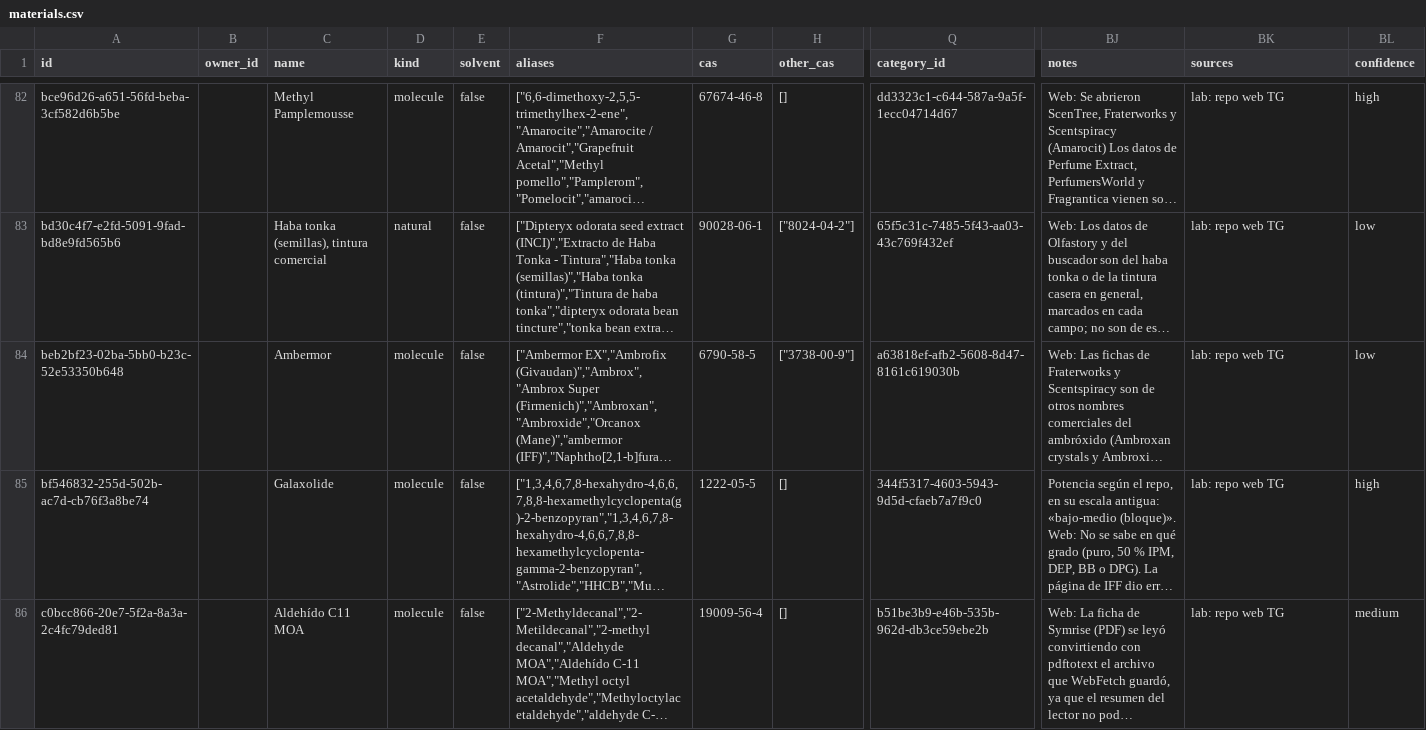
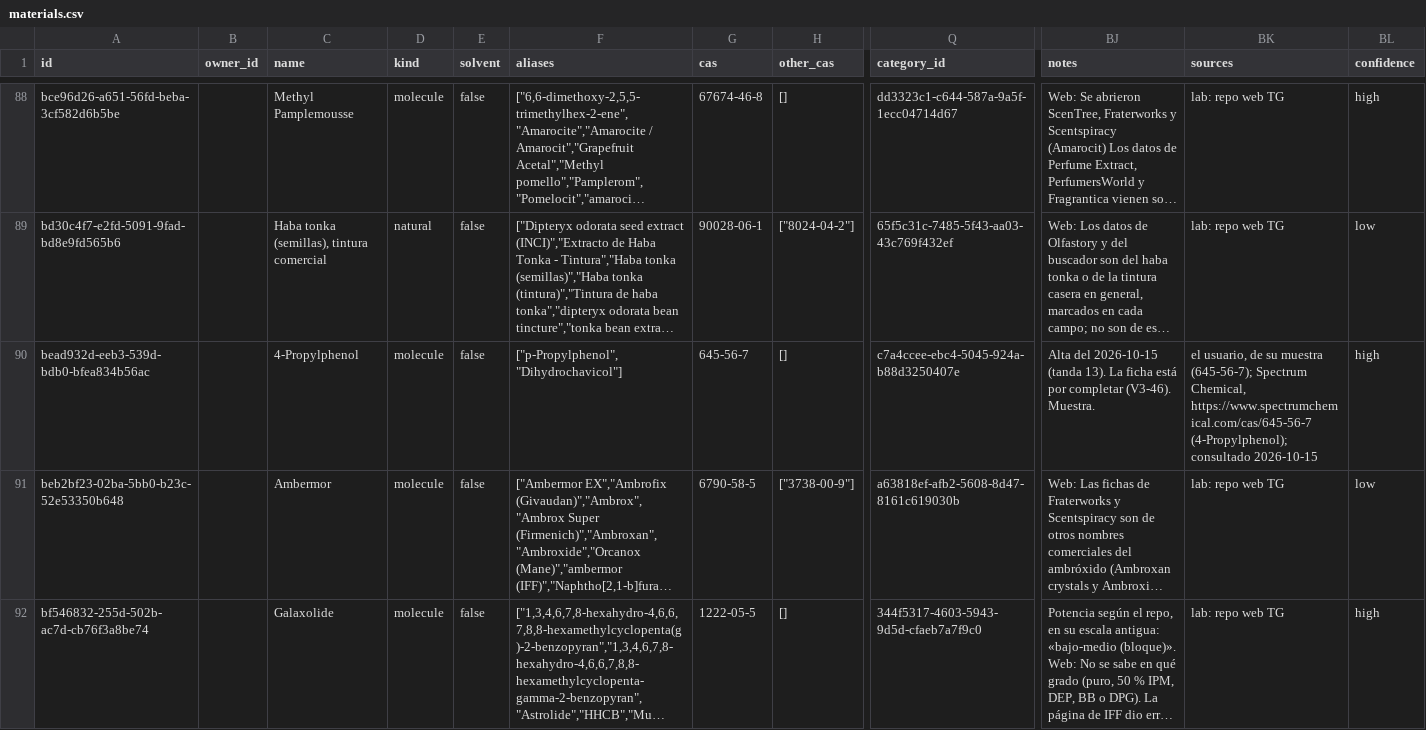
Before and after one commit to smortenax/perfumeria-app, a CSV file: v3/datos/materials.csv, drawn as a sheet; only a part is shown, gaps mark what is left out; the shorter side is filled out with more unchanged rows; long unchanged cells end in …; rows hold the shown columns only; the diff covers the shown part only; the diff names each change by its address in the sheet, - before the commit and + after, or states it on an @@ line.

```diff
--- a/v3/datos/materials.csv
+++ b/v3/datos/materials.csv
+row 90: bead932d-eeb3-539d-bdb0-bfea834b56ac |  | 4-Propylphenol | molecule | false | ["p-Propylphenol","Dihydrochavicol"] | 645-56-7 | [] | c7a4ccee-ebc4-5045-924a-b88d3250407e | Alta del 2026-10-15 (tanda 13). La ficha está por completar (V3-46). Muestra. | el usuario, de su muestra (645-56-7); Spectrum Chemical, https://www.spectrumchemical.com/cas/645-56-7 (4-Propylphenol); consultado 2026-10-15 | high
```
Also changed, not shown: 10 added rows elsewhere in this file, migracion-v3/tandas/aprobadas.csv, v3/datos/material_categories.csv, 1 other file.
